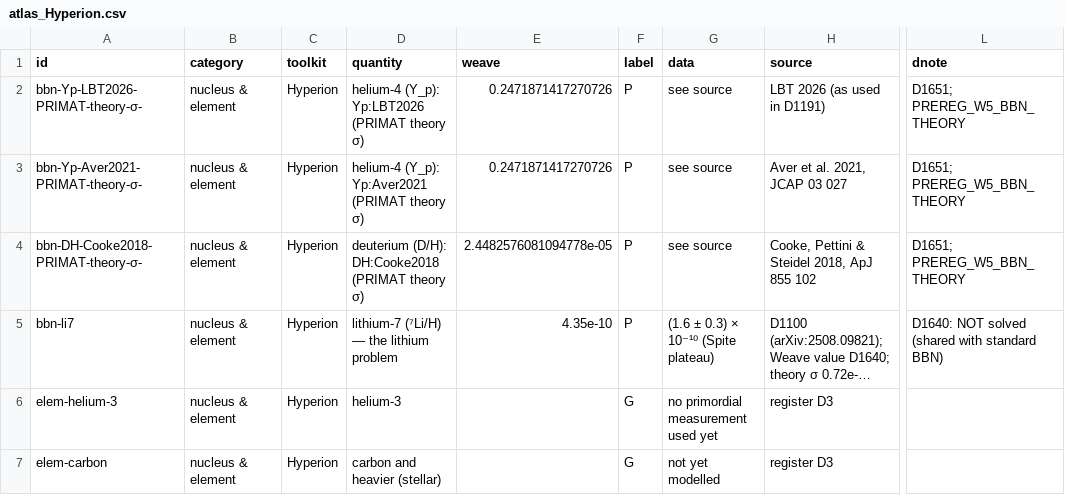
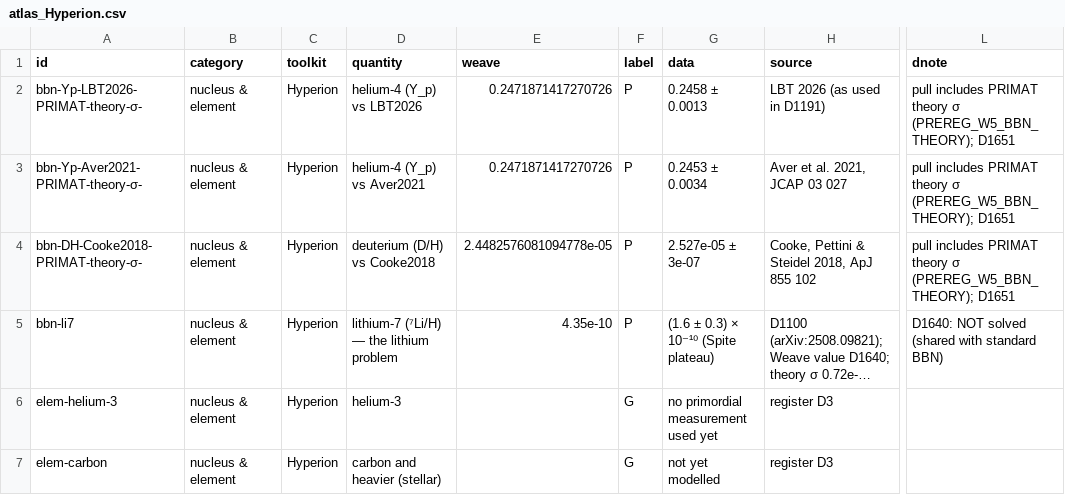
Before and after one commit to dannyeldridge54/AEGIS, a CSV file: tools/dashboard/atlas_Hyperion.csv, drawn as a sheet; only a part is shown, gaps mark what is left out; long unchanged cells end in …; the diff names each change by its address in the sheet, - before the commit and + after, or states it on an @@ line.

```diff
--- a/tools/dashboard/atlas_Hyperion.csv
+++ b/tools/dashboard/atlas_Hyperion.csv
-D2 (quantity): helium-4 (Y_p): Yp:LBT2026 (PRIMAT theory σ)
+D2 (quantity): helium-4 (Y_p) vs LBT2026
-G2 (data): see source
+G2 (data): 0.2458 ± 0.0013
-L2:L4 (dnote): D1651; PREREG_W5_BBN_THEORY
+L2:L4 (dnote): pull includes PRIMAT theory σ (PREREG_W5_BBN_THEORY); D1651
-D3 (quantity): helium-4 (Y_p): Yp:Aver2021 (PRIMAT theory σ)
+D3 (quantity): helium-4 (Y_p) vs Aver2021
-G3 (data): see source
+G3 (data): 0.2453 ± 0.0034
-D4 (quantity): deuterium (D/H): DH:Cooke2018 (PRIMAT theory σ)
+D4 (quantity): deuterium (D/H) vs Cooke2018
-G4 (data): see source
+G4 (data): 2.527e-05 ± 3e-07
```
Also changed, not shown: tools/dashboard/atlas.csv, tools/dashboard/atlas_Flavour.csv, 4 other files.
